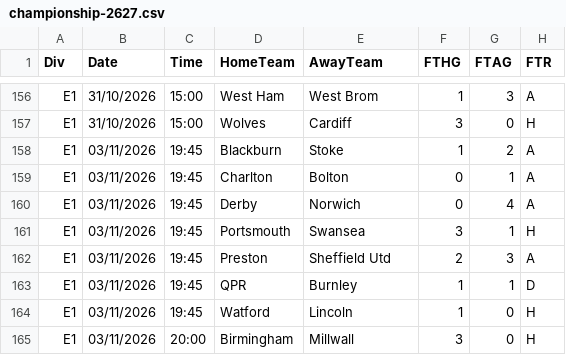
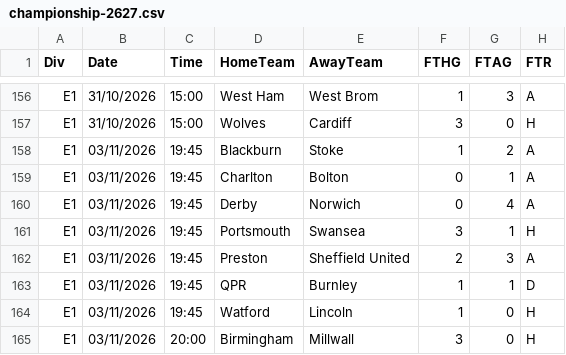
Before and after one commit to Giupy78/quotavera, a CSV file: data/grezzi/championship-2627.csv, drawn as a sheet; only a part is shown, gaps mark what is left out; the diff names each change by its address in the sheet, - before the commit and + after, or states it on an @@ line.

```diff
--- a/data/grezzi/championship-2627.csv
+++ b/data/grezzi/championship-2627.csv
-E162 (AwayTeam): Sheffield Utd
+E162 (AwayTeam): Sheffield United
```
Also changed, not shown: data/grezzi/jupiler-2627.csv, data/grezzi/league-one-2627.csv, 11 other files.
